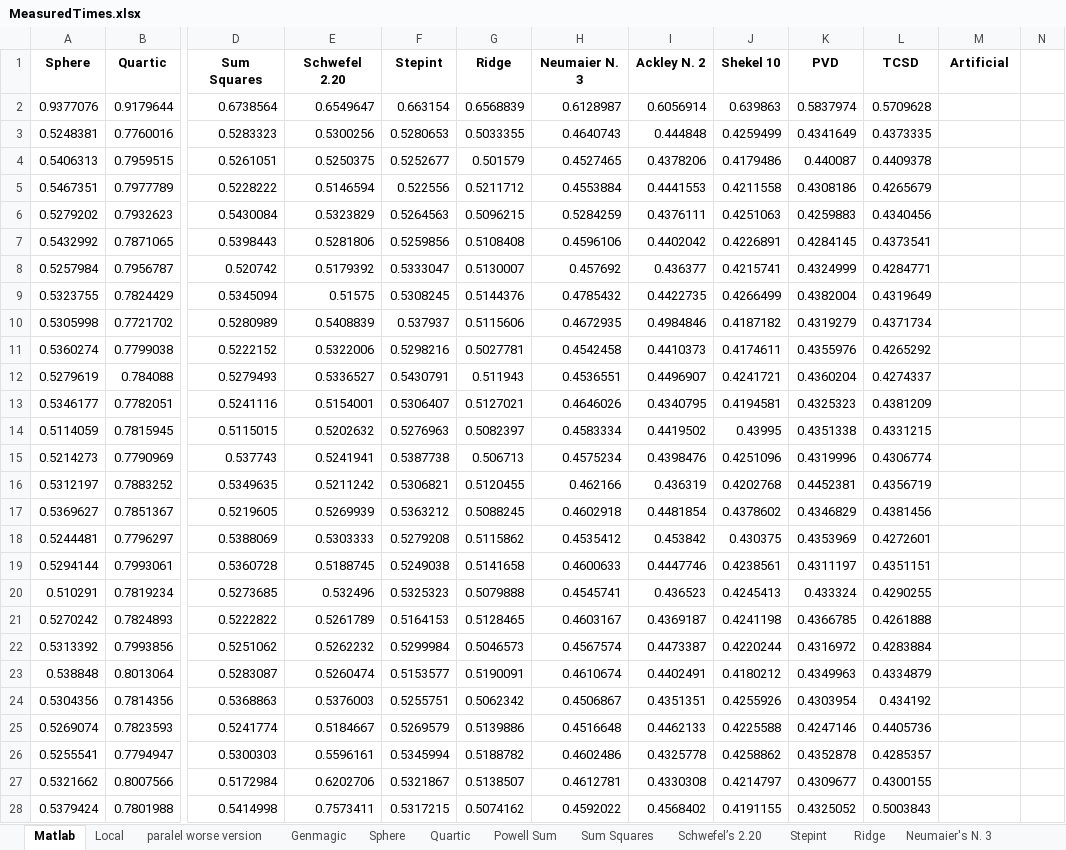
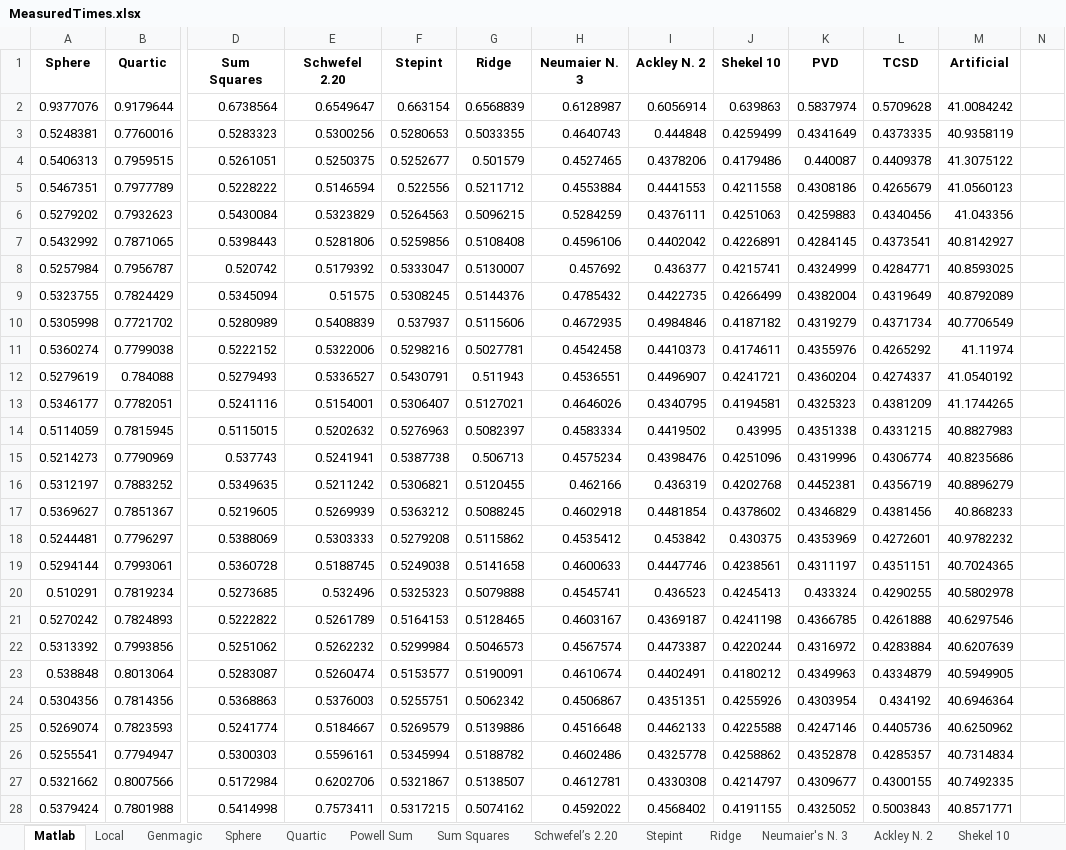
Before and after one commit to Guillermo-Dalda/TFG, an Excel workbook: MeasuredTimes.xlsx, sheet Matlab, drawn as a sheet; only a part is shown, gaps mark what is left out; values as stored, in another font and other column widths than the file's, no borders; the diff covers the shown part only; the diff names each change by its address in the sheet, - before the commit and + after, or states it on an @@ line.

```diff
--- a/MeasuredTimes.xlsx (sheet Matlab)
+++ b/MeasuredTimes.xlsx (sheet Matlab)
-M2 (Artificial): (empty)
+M2 (Artificial): 41.0084242
-M3 (Artificial): (empty)
+M3 (Artificial): 40.9358119
-M4 (Artificial): (empty)
+M4 (Artificial): 41.3075122
-M5 (Artificial): (empty)
+M5 (Artificial): 41.0560123
-M6 (Artificial): (empty)
+M6 (Artificial): 41.043356
-M7 (Artificial): (empty)
+M7 (Artificial): 40.8142927
-M8 (Artificial): (empty)
+M8 (Artificial): 40.8593025
-M9 (Artificial): (empty)
+M9 (Artificial): 40.8792089
-M10 (Artificial): (empty)
+M10 (Artificial): 40.7706549
-M11 (Artificial): (empty)
+M11 (Artificial): 41.11974
-M12 (Artificial): (empty)
+M12 (Artificial): 41.0540192
-M13 (Artificial): (empty)
+M13 (Artificial): 41.1744265
-M14 (Artificial): (empty)
+M14 (Artificial): 40.8827983
-M15 (Artificial): (empty)
+M15 (Artificial): 40.8235686
-M16 (Artificial): (empty)
+M16 (Artificial): 40.8896279
-M17 (Artificial): (empty)
+M17 (Artificial): 40.868233
-M18 (Artificial): (empty)
+M18 (Artificial): 40.9782232
-M19 (Artificial): (empty)
+M19 (Artificial): 40.7024365
-M20 (Artificial): (empty)
+M20 (Artificial): 40.5802978
-M21 (Artificial): (empty)
+M21 (Artificial): 40.6297546
-M22 (Artificial): (empty)
+M22 (Artificial): 40.6207639
-M23 (Artificial): (empty)
+M23 (Artificial): 40.5949905
-M24 (Artificial): (empty)
+M24 (Artificial): 40.6946364
-M25 (Artificial): (empty)
+M25 (Artificial): 40.6250962
-M26 (Artificial): (empty)
+M26 (Artificial): 40.7314834
-M27 (Artificial): (empty)
+M27 (Artificial): 40.7492335
-M28 (Artificial): (empty)
+M28 (Artificial): 40.8571771
```
Also changed, not shown: 5 edited cells and cell formats elsewhere in this sheet, sheet Clúster, sheet Genmagic, sheet Artificial, sheet Local, other sheet tabs, charts or pictures, OptimumValues.xlsx.
